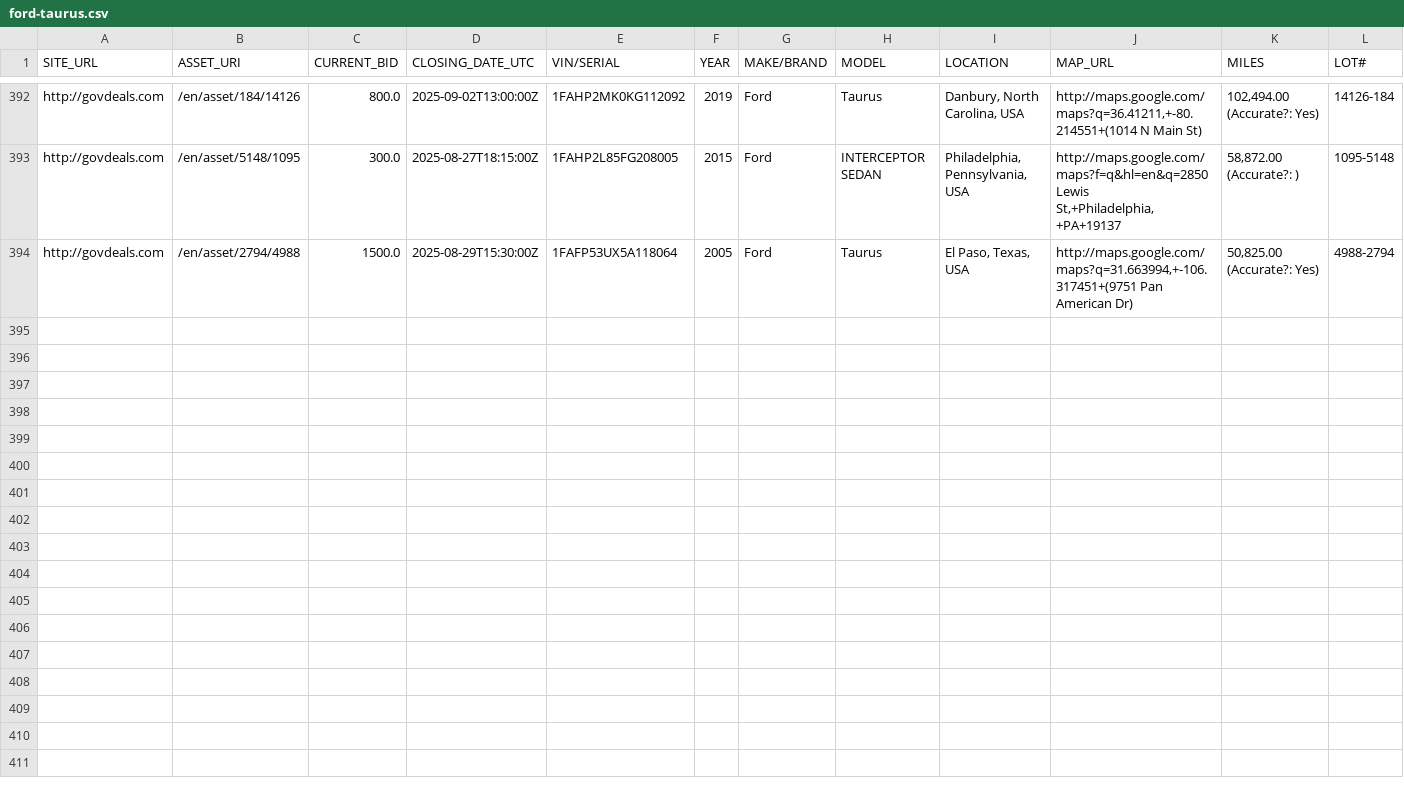
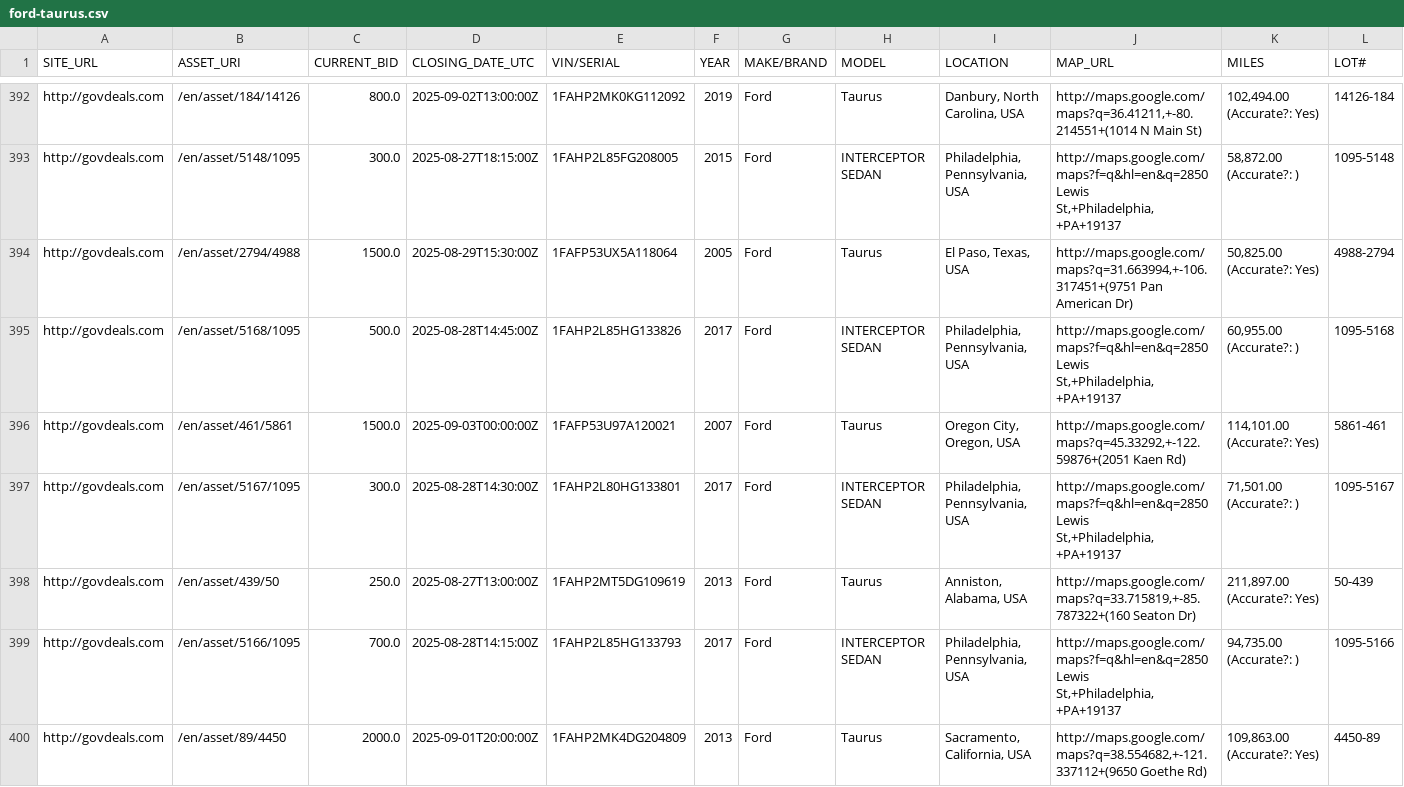
Before and after one commit to mark-toma/scrape-auction, a CSV file: ford-taurus.csv, drawn as a sheet; only a part is shown, gaps mark what is left out; rows hold the shown columns only; the diff covers the shown part only; the diff names each change by its address in the sheet, - before the commit and + after, or states it on an @@ line.

Commit message:
Add data

```diff
--- a/ford-taurus.csv
+++ b/ford-taurus.csv
+row 395: http://govdeals.com | /en/asset/5168/1095 | 500.0 | 2025-08-28T14:45:00Z | 1FAHP2L85HG133826 | 2017 | Ford | INTERCEPTOR SEDAN | Philadelphia, Pennsylvania, USA | http://maps.google.com/maps?f=q&hl=en&q=2850 Lewis St,+Philadelphia,+PA+19137 | 60,955.00 (Accurate?: ) | 1095-5168
+row 396: http://govdeals.com | /en/asset/461/5861 | 1500.0 | 2025-09-03T00:00:00Z | 1FAFP53U97A120021 | 2007 | Ford | Taurus | Oregon City, Oregon, USA | http://maps.google.com/maps?q=45.33292,+-122.59876+(2051 Kaen Rd) | 114,101.00 (Accurate?: Yes) | 5861-461
+row 397: http://govdeals.com | /en/asset/5167/1095 | 300.0 | 2025-08-28T14:30:00Z | 1FAHP2L80HG133801 | 2017 | Ford | INTERCEPTOR SEDAN | Philadelphia, Pennsylvania, USA | http://maps.google.com/maps?f=q&hl=en&q=2850 Lewis St,+Philadelphia,+PA+19137 | 71,501.00 (Accurate?: ) | 1095-5167
+row 398: http://govdeals.com | /en/asset/439/50 | 250.0 | 2025-08-27T13:00:00Z | 1FAHP2MT5DG109619 | 2013 | Ford | Taurus | Anniston, Alabama, USA | http://maps.google.com/maps?q=33.715819,+-85.787322+(160 Seaton Dr) | 211,897.00 (Accurate?: Yes) | 50-439
+row 399: http://govdeals.com | /en/asset/5166/1095 | 700.0 | 2025-08-28T14:15:00Z | 1FAHP2L85HG133793 | 2017 | Ford | INTERCEPTOR SEDAN | Philadelphia, Pennsylvania, USA | http://maps.google.com/maps?f=q&hl=en&q=2850 Lewis St,+Philadelphia,+PA+19137 | 94,735.00 (Accurate?: ) | 1095-5166
+row 400: http://govdeals.com | /en/asset/89/4450 | 2000.0 | 2025-09-01T20:00:00Z | 1FAHP2MK4DG204809 | 2013 | Ford | Taurus | Sacramento, California, USA | http://maps.google.com/maps?q=38.554682,+-121.337112+(9650 Goethe Rd) | 109,863.00 (Accurate?: Yes) | 4450-89
```
Also changed, not shown: 6 added rows elsewhere in this file, ford-escape.csv, ford-focus.csv, 1 other file.
